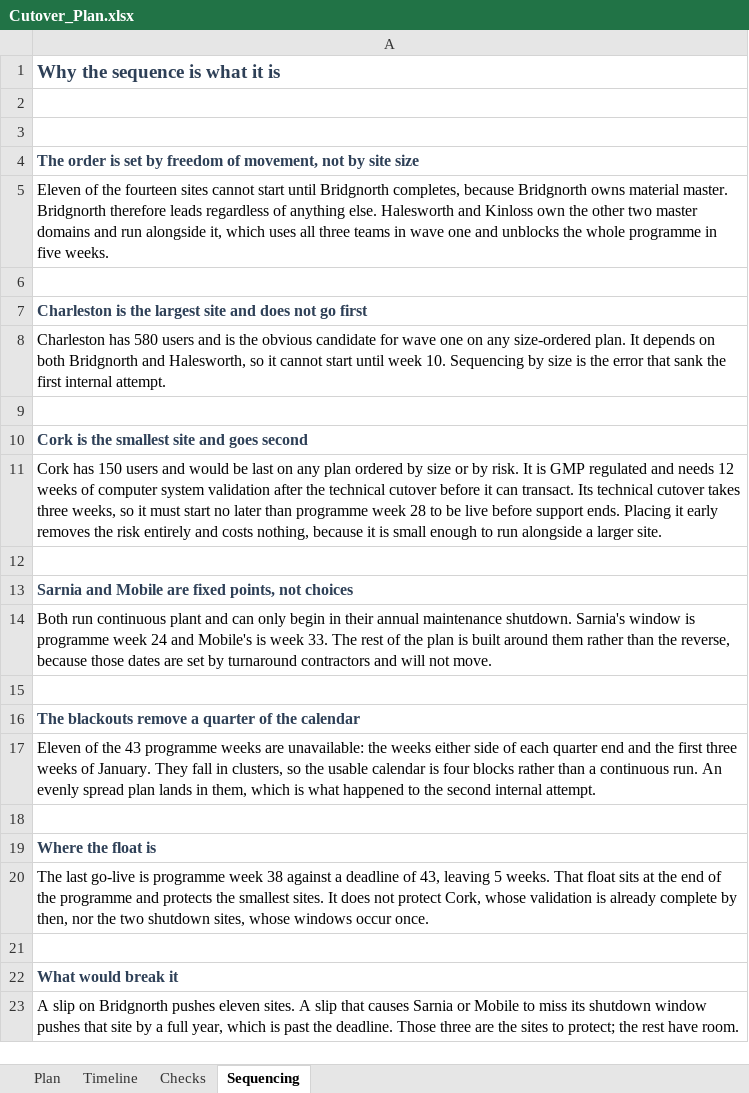
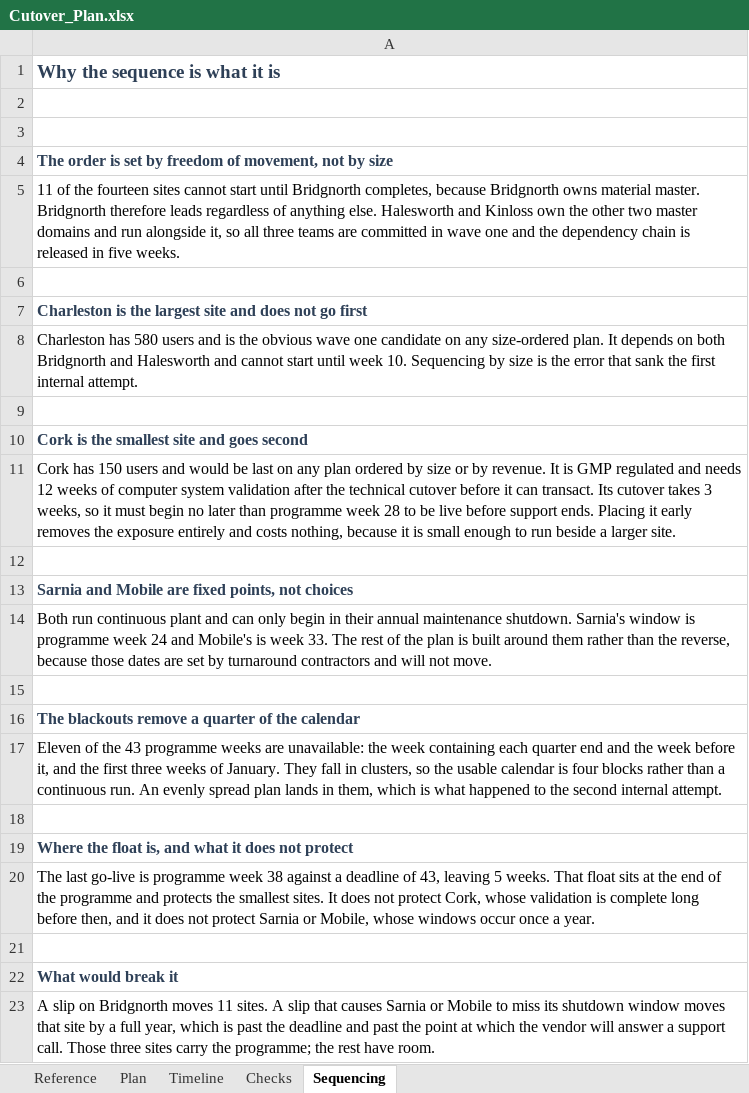
Before and after one commit to WhiteTiger-Creator/geranium2, an Excel workbook: golden_solution/Cutover_Plan.xlsx, sheet Sequencing, drawn as a sheet; values as stored, in another font and other column widths than the file's, no borders; the diff names each change by its address in the sheet, - before the commit and + after, or states it on an @@ line.

```diff
--- a/golden_solution/Cutover_Plan.xlsx (sheet Sequencing)
+++ b/golden_solution/Cutover_Plan.xlsx (sheet Sequencing)
+sheet tab: Reference
-A4: …not by site size
+A4: …not by size
-A5: Eleven of the fourteen sites cannot start until Bridgnorth completes, because Bridgnorth owns material master. Bridgnorth therefore leads regardless of anything else. Halesworth and Kinloss own the other two master domains and run alongside it, which uses all three teams in wave one and unblocks the whole programme in five…
+A5: 11 of the fourteen sites cannot start until Bridgnorth completes, because Bridgnorth owns material master. Bridgnorth therefore leads regardless of anything else. Halesworth and Kinloss own the other two master domains and run alongside it, so all three teams are committed in wave one and the dependency chain is released in five…
-A8: …the obvious candidate for wave one on any size-ordered plan. It depends on both Bridgnorth and Halesworth, so it cannot start…
+A8: …the obvious wave one candidate on any size-ordered plan. It depends on both Bridgnorth and Halesworth and cannot start…
-A11: …or by risk. It is GMP regulated and needs 12 weeks of computer system validation after the technical cutover before it can transact. Its technical cutover takes three weeks, so it must start no later than programme week 28 to be live before support ends. Placing it early removes the risk entirely and costs nothing, because it is small enough to run alongside a larger…
+A11: …or by revenue. It is GMP regulated and needs 12 weeks of computer system validation after the technical cutover before it can transact. Its cutover takes 3 weeks, so it must begin no later than programme week 28 to be live before support ends. Placing it early removes the exposure entirely and costs nothing, because it is small enough to run beside a larger…
-A17: …unavailable: the weeks either side of each quarter end and the…
+A17: …unavailable: the week containing each quarter end and the week before it, and the…
-A19: Where the float is
+A19: Where the float is, and what it does not protect
-A20: …validation is already complete by then, nor the two shutdown sites, whose windows occur once.
+A20: …validation is complete long before then, and it does not protect Sarnia or Mobile, whose windows occur once a year.
-A23: …on Bridgnorth pushes eleven sites. A slip that causes Sarnia or Mobile to miss its shutdown window pushes that site by a full year, which is past the deadline. Those three are the sites to protect; the rest…
+A23: …on Bridgnorth moves 11 sites. A slip that causes Sarnia or Mobile to miss its shutdown window moves that site by a full year, which is past the deadline and past the point at which the vendor will answer a support call. Those three sites carry the programme; the rest…
```
Also changed, not shown: sheet Timeline, sheet Plan, sheet Checks, input_files/Site_Profile.xlsx, 8 other files.
